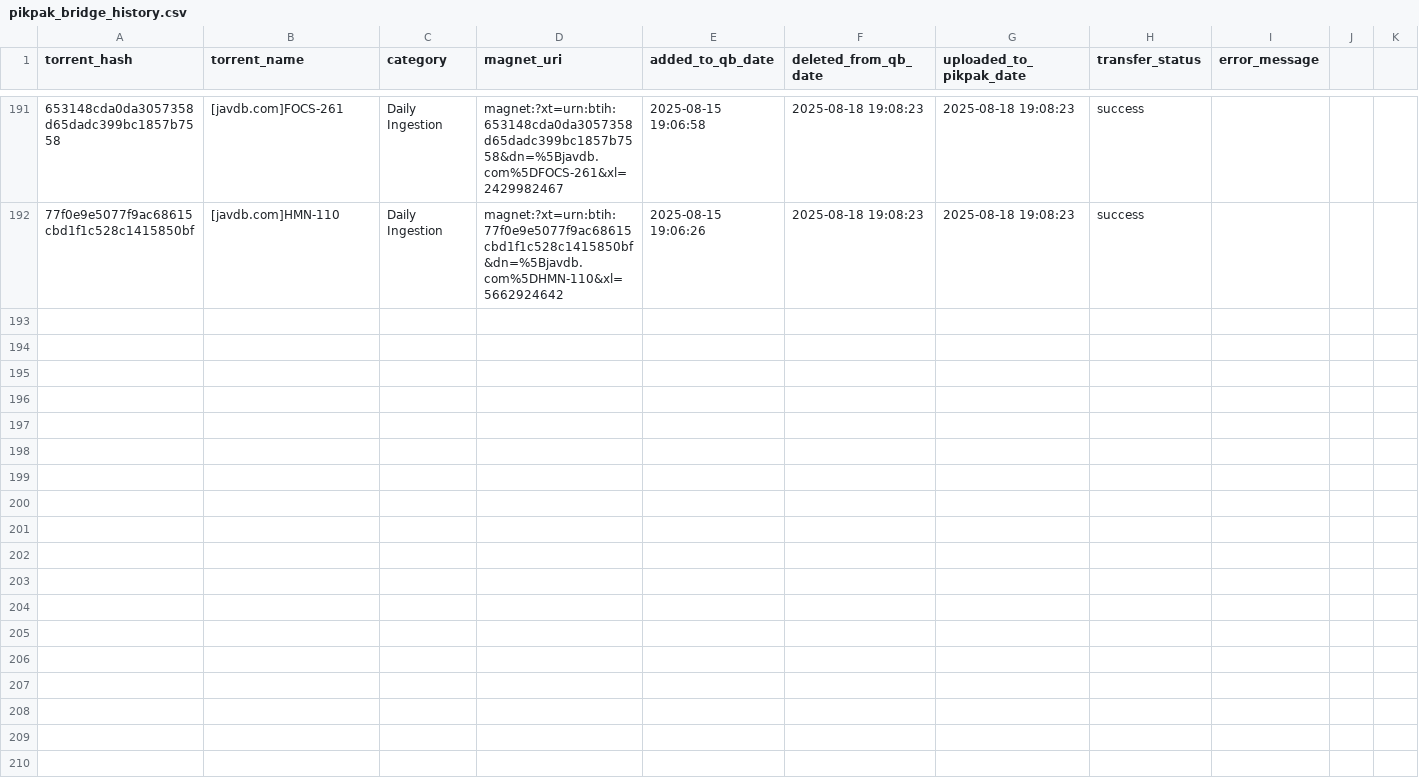
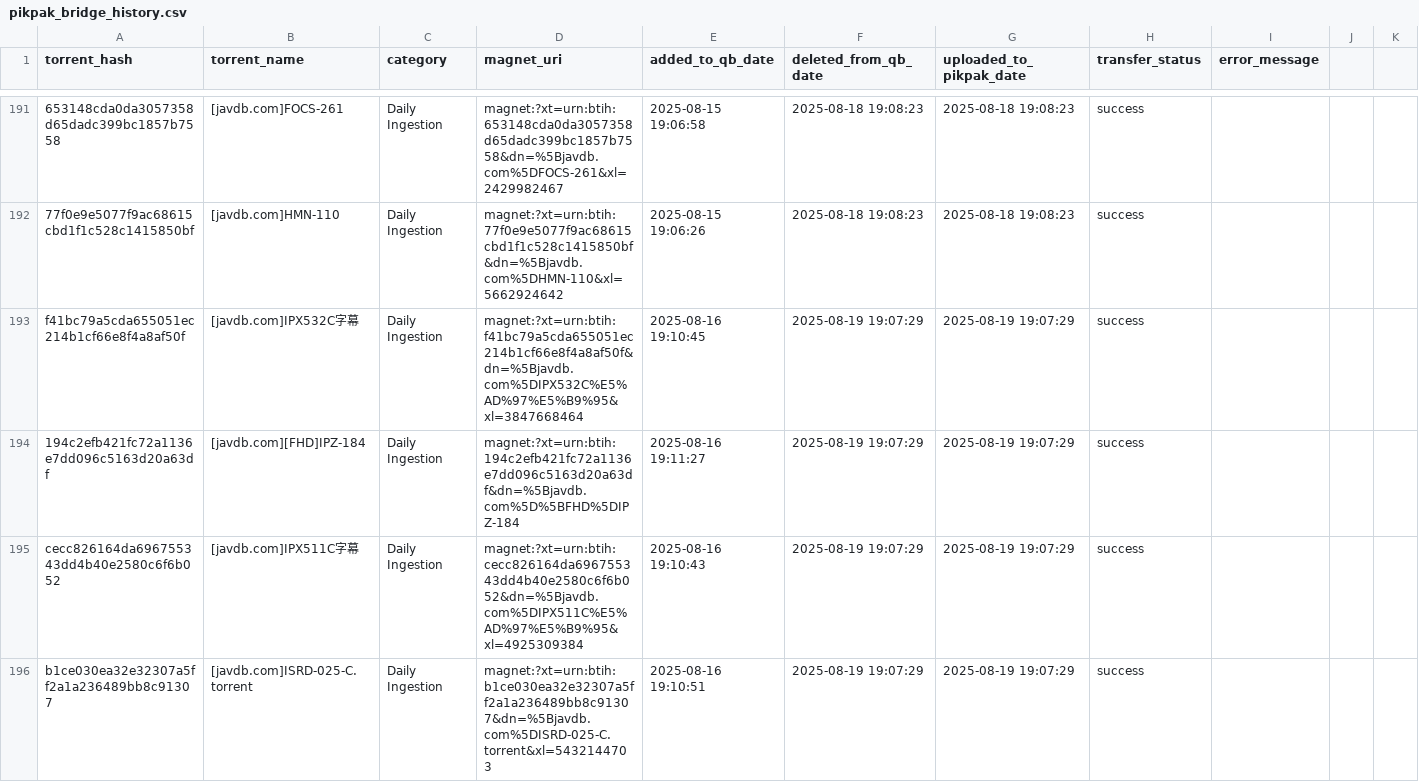
Before and after one commit to TongWu/JAVDB_AutoSpider, a CSV file: Daily Report/pikpak_bridge_history.csv, drawn as a sheet; only a part is shown, gaps mark what is left out; rows hold the shown columns only; the diff names each change by its address in the sheet, - before the commit and + after, or states it on an @@ line.

```diff
--- a/Daily Report/pikpak_bridge_history.csv
+++ b/Daily Report/pikpak_bridge_history.csv
+row 193: f41bc79a5cda655051ec214b1cf66e8f4a8af50f | [javdb.com]IPX532C字幕 | Daily Ingestion | magnet:?xt=urn:btih:f41bc79a5cda655051ec214b1cf66e8f4a8af50f&dn=%5Bjavdb.com%5DIPX532C%E5%AD%97%E5%B9%95&xl=3847668464 | 2025-08-16 19:10:45 | 2025-08-19 19:07:29 | 2025-08-19 19:07:29 | success
+row 194: 194c2efb421fc72a1136e7dd096c5163d20a63df | [javdb.com][FHD]IPZ-184 | Daily Ingestion | magnet:?xt=urn:btih:194c2efb421fc72a1136e7dd096c5163d20a63df&dn=%5Bjavdb.com%5D%5BFHD%5DIPZ-184 | 2025-08-16 19:11:27 | 2025-08-19 19:07:29 | 2025-08-19 19:07:29 | success
+row 195: cecc826164da696755343dd4b40e2580c6f6b052 | [javdb.com]IPX511C字幕 | Daily Ingestion | magnet:?xt=urn:btih:cecc826164da696755343dd4b40e2580c6f6b052&dn=%5Bjavdb.com%5DIPX511C%E5%AD%97%E5%B9%95&xl=4925309384 | 2025-08-16 19:10:43 | 2025-08-19 19:07:29 | 2025-08-19 19:07:29 | success
+row 196: b1ce030ea32e32307a5ff2a1a236489bb8c91307 | [javdb.com]ISRD-025-C.torrent | Daily Ingestion | magnet:?xt=urn:btih:b1ce030ea32e32307a5ff2a1a236489bb8c91307&dn=%5Bjavdb.com%5DISRD-025-C.torrent&xl=5432144703 | 2025-08-16 19:10:51 | 2025-08-19 19:07:29 | 2025-08-19 19:07:29 | success
```
Also changed, not shown: Daily Report/parsed_movies_history.csv, 4 other files.
